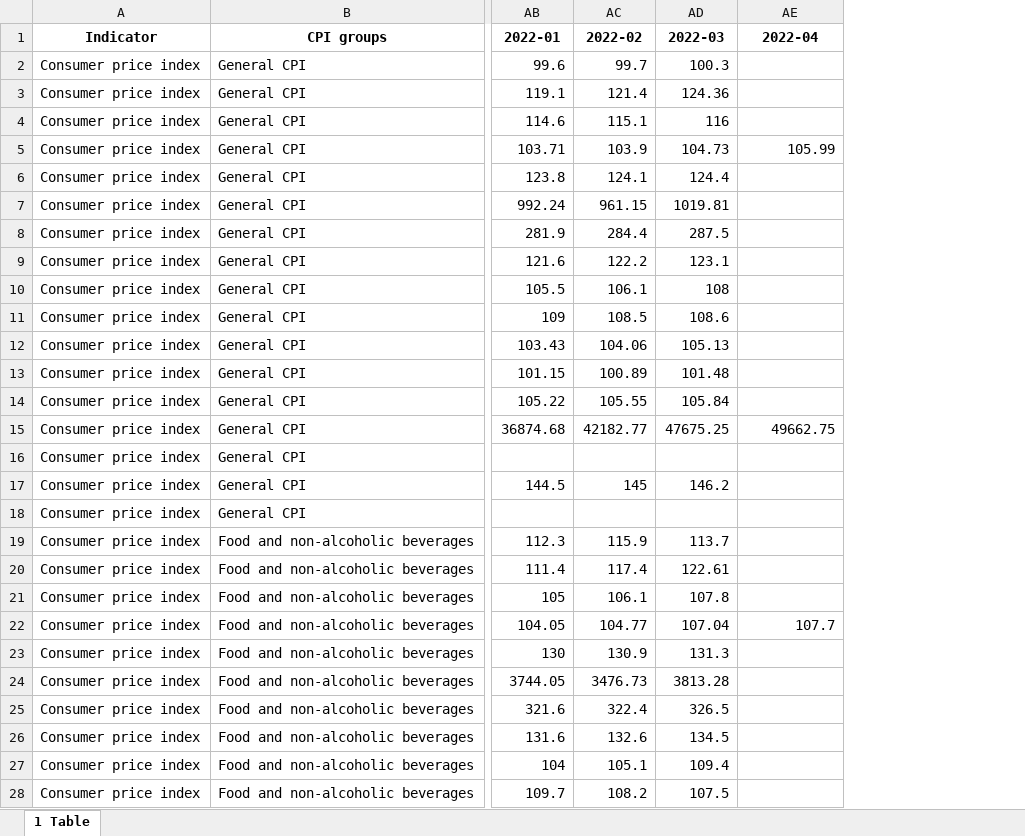
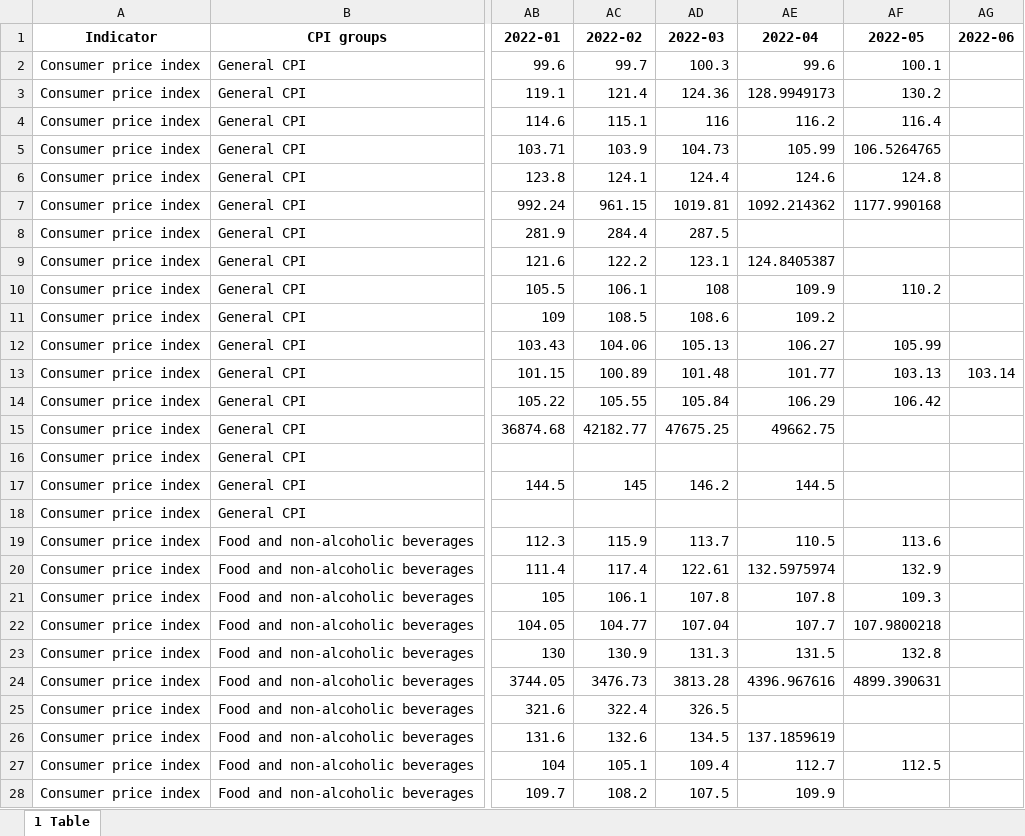
Before and after one commit to gwk01/CPI_Syria, an Excel workbook: Portal_Data_0306.xlsx, sheet 1 Table, drawn as a sheet; only a part is shown, gaps mark what is left out; values as stored, in another font and other column widths than the file's, no borders; the diff covers the shown part only; the diff names each change by its address in the sheet, - before the commit and + after, or states it on an @@ line.

Commit message:
Add files via upload

```diff
--- a/Portal_Data_0306.xlsx (sheet 1 Table)
+++ b/Portal_Data_0306.xlsx (sheet 1 Table)
+column AF (2022-05), rows 2-27: 100.1 | 130.2 | 116.4 | 106.5264765 | 124.8 | 1177.990168 |  |  | 110.2 |  | 105.99 | 103.13 | 106.42 |  |  |  |  | 113.6 | 132.9 | 109.3 | 107.9800218 | 132.8 | 4899.390631 |  |  | 112.5
+column AG (2022-06), row 13: 103.14
-AE2 (2022-04): (empty)
+AE2 (2022-04): 99.6
-AE3 (2022-04): (empty)
+AE3 (2022-04): 128.9949173
-AE4 (2022-04): (empty)
+AE4 (2022-04): 116.2
-AE6 (2022-04): (empty)
+AE6 (2022-04): 124.6
-AE7 (2022-04): (empty)
+AE7 (2022-04): 1092.214362
-AE9 (2022-04): (empty)
+AE9 (2022-04): 124.8405387
-AE10 (2022-04): (empty)
+AE10 (2022-04): 109.9
-AE11 (2022-04): (empty)
+AE11 (2022-04): 109.2
-AE12 (2022-04): (empty)
+AE12 (2022-04): 106.27
-AE13 (2022-04): (empty)
+AE13 (2022-04): 101.77
-AE14 (2022-04): (empty)
+AE14 (2022-04): 106.29
-AE17 (2022-04): (empty)
+AE17 (2022-04): 144.5
-AE19 (2022-04): (empty)
+AE19 (2022-04): 110.5
-AE20 (2022-04): (empty)
+AE20 (2022-04): 132.5975974
-AE21 (2022-04): (empty)
+AE21 (2022-04): 107.8
-AE23 (2022-04): (empty)
+AE23 (2022-04): 131.5
-AE24 (2022-04): (empty)
+AE24 (2022-04): 4396.967616
-AE26 (2022-04): (empty)
+AE26 (2022-04): 137.1859619
-AE27 (2022-04): (empty)
+AE27 (2022-04): 112.7
-AE28 (2022-04): (empty)
+AE28 (2022-04): 109.9
```
Also changed, not shown: 136 edited cells elsewhere in this sheet.
